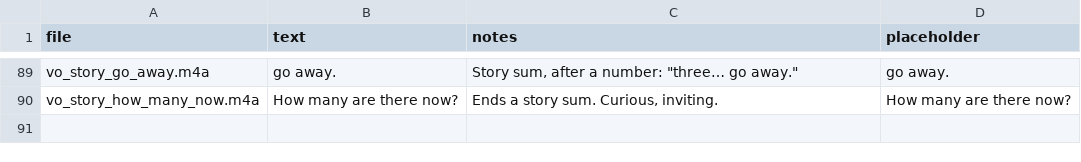
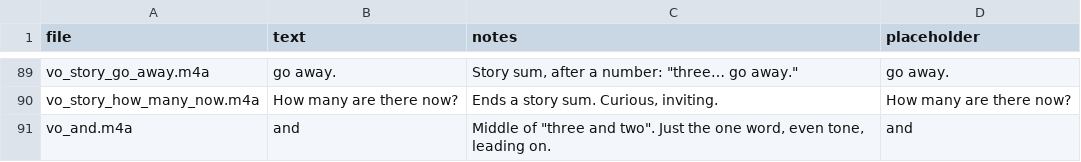
Before and after one commit to evertgrobler/bip-island, a CSV file: audio/script.csv, drawn as a sheet; only a part is shown, gaps mark what is left out.

```diff
--- a/audio/script.csv
+++ b/audio/script.csv
@@ -90 +90,2 @@ vo_story_go_away.m4a,go away.,"Story sum, after a number: ""three… go away."""
 vo_story_how_many_now.m4a,How many are there now?,"Ends a story sum. Curious, inviting.",How many are there now?
+vo_and.m4a,and,"Middle of ""three and two"". Just the one word, even tone, leading on.",and
```
Also changed, not shown: 11 other files.
